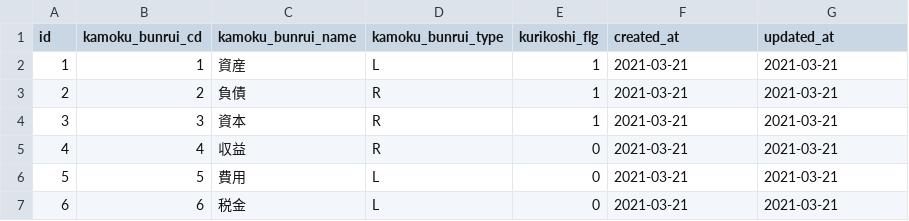
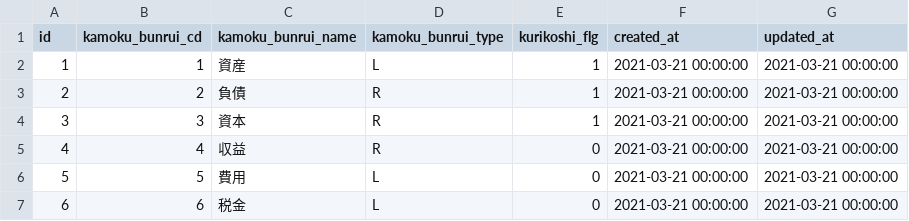
Before and after one commit to kengo-k/taxdesk, a CSV file: seed/kamoku_bunrui_masters.csv, drawn as a sheet.

```diff
--- a/seed/kamoku_bunrui_masters.csv
+++ b/seed/kamoku_bunrui_masters.csv
@@ -1,7 +1,7 @@
 id,kamoku_bunrui_cd,kamoku_bunrui_name,kamoku_bunrui_type,kurikoshi_flg,created_at,updated_at
-1,1,資産,L,1,2021-03-21,2021-03-21
-2,2,負債,R,1,2021-03-21,2021-03-21
-3,3,資本,R,1,2021-03-21,2021-03-21
-4,4,収益,R,0,2021-03-21,2021-03-21
-5,5,費用,L,0,2021-03-21,2021-03-21
-6,6,税金,L,0,2021-03-21,2021-03-21
+1,1,資産,L,1,2021-03-21 00:00:00,2021-03-21 00:00:00
+2,2,負債,R,1,2021-03-21 00:00:00,2021-03-21 00:00:00
+3,3,資本,R,1,2021-03-21 00:00:00,2021-03-21 00:00:00
+4,4,収益,R,0,2021-03-21 00:00:00,2021-03-21 00:00:00
+5,5,費用,L,0,2021-03-21 00:00:00,2021-03-21 00:00:00
+6,6,税金,L,0,2021-03-21 00:00:00,2021-03-21 00:00:00
```
Also changed, not shown: seed/kamoku_masters.csv, seed/nendo_masters.csv, 1 other file.
